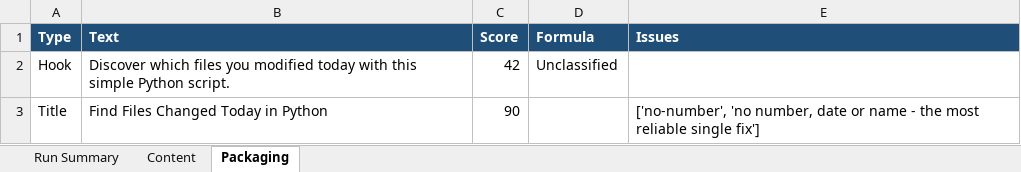
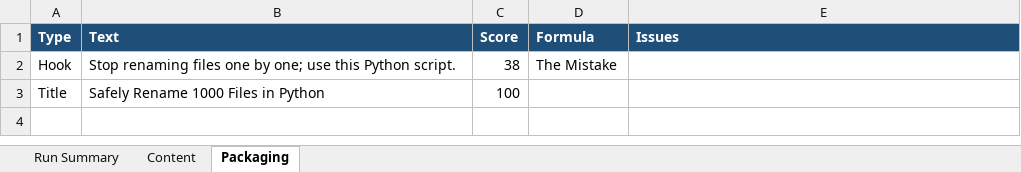
Before and after one commit to amalraj020-a11y/automated-YT-operations, an Excel workbook: reports/latest/amala-operations.xlsx, sheet Packaging, drawn as a sheet; values as stored, in another font and other column widths than the file's, no borders; the diff names each change by its address in the sheet, - before the commit and + after, or states it on an @@ line.

```diff
--- a/reports/latest/amala-operations.xlsx (sheet Packaging)
+++ b/reports/latest/amala-operations.xlsx (sheet Packaging)
-B2 (Text): Discover which files you modified today with this simple Python script.
+B2 (Text): Stop renaming files one by one; use this Python script.
-C2 (Score): 42
+C2 (Score): 38
-D2 (Formula): Unclassified
+D2 (Formula): The Mistake
-B3 (Text): Find Files Changed Today in Python
+B3 (Text): Safely Rename 1000 Files in Python
-C3 (Score): 90
+C3 (Score): 100
-E3 (Issues): ['no-number', 'no number, date or name - the most reliable single fix']
+E3 (Issues): (empty)
```
Also changed, not shown: sheet Run Summary, sheet Content.
